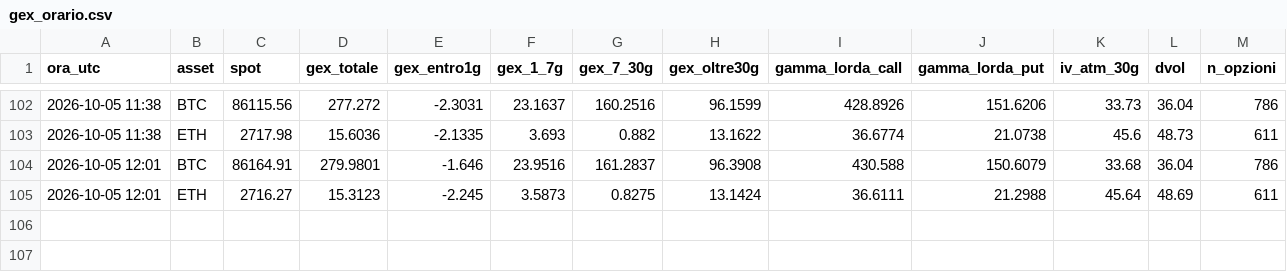
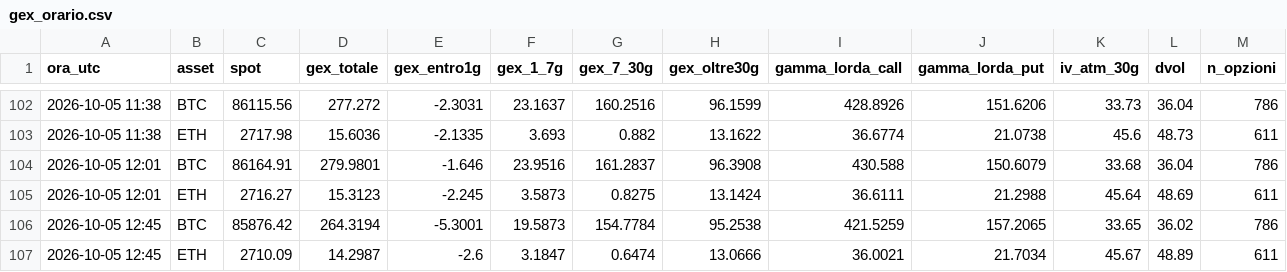
Before and after one commit to stocastico1993/gex-crypto, a CSV file: data/gex_orario.csv, drawn as a sheet; only a part is shown, gaps mark what is left out; the diff names each change by its address in the sheet, - before the commit and + after, or states it on an @@ line.

```diff
--- a/data/gex_orario.csv
+++ b/data/gex_orario.csv
+row 106: 2026-10-05 12:45 | BTC | 85876.42 | 264.3194 | -5.3001 | 19.5873 | 154.7784 | 95.2538 | 421.5259 | 157.2065 | 33.65 | 36.02 | 786
+row 107: 2026-10-05 12:45 | ETH | 2710.09 | 14.2987 | -2.6 | 3.1847 | 0.6474 | 13.0666 | 36.0021 | 21.7034 | 45.67 | 48.89 | 611
```
